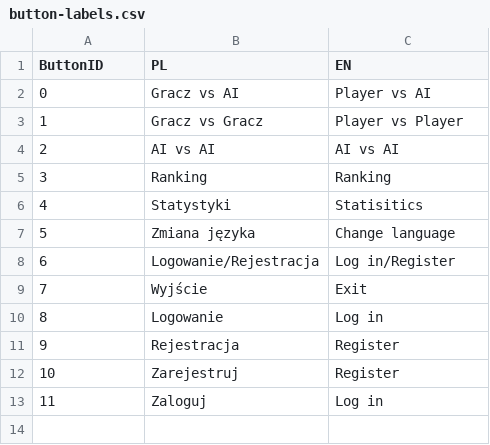
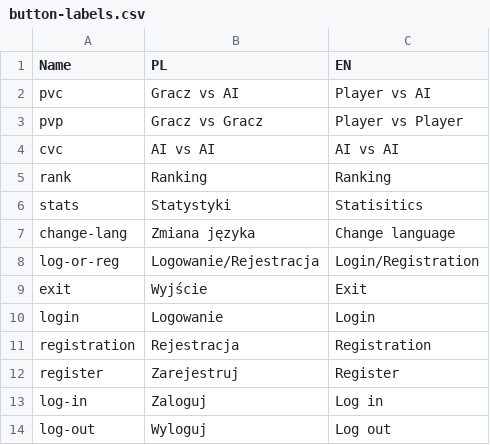
Before and after one commit to naitoramu/battleship, a CSV file: src/battleship/lang/button-labels.csv, drawn as a sheet.

```diff
--- a/src/battleship/lang/button-labels.csv
+++ b/src/battleship/lang/button-labels.csv
@@ -1,13 +1,14 @@
-"ButtonID","PL","EN"
-"0","Gracz vs AI","Player vs AI"
-"1","Gracz vs Gracz","Player vs Player"
-"2","AI vs AI","AI vs AI"
-"3","Ranking","Ranking"
-"4","Statystyki","Statisitics"
-"5","Zmiana języka","Change language"
-"6","Logowanie/Rejestracja","Log in/Register"
-"7","Wyjście","Exit"
-"8","Logowanie","Log in"
-"9","Rejestracja","Register"
-"10","Zarejestruj","Register"
-"11","Zaloguj","Log in"
+"Name","PL","EN"
+"pvc","Gracz vs AI","Player vs AI"
+"pvp","Gracz vs Gracz","Player vs Player"
+"cvc","AI vs AI","AI vs AI"
+"rank","Ranking","Ranking"
+"stats","Statystyki","Statisitics"
+"change-lang","Zmiana języka","Change language"
+"log-or-reg","Logowanie/Rejestracja","Login/Registration"
+"exit","Wyjście","Exit"
+"login","Logowanie","Login"
+"registration","Rejestracja","Registration"
+"register","Zarejestruj","Register"
+"log-in","Zaloguj","Log in"
+"log-out","Wyloguj","Log out"
```
Also changed, not shown: 14 other files.
